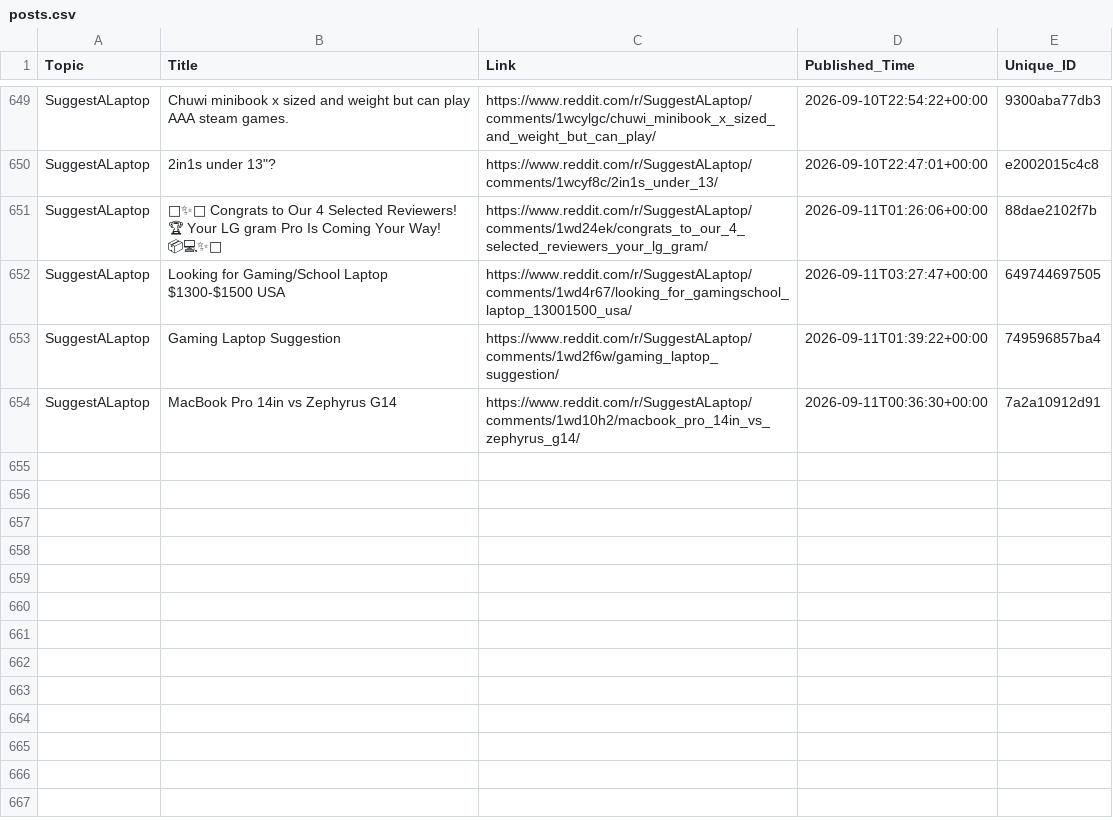
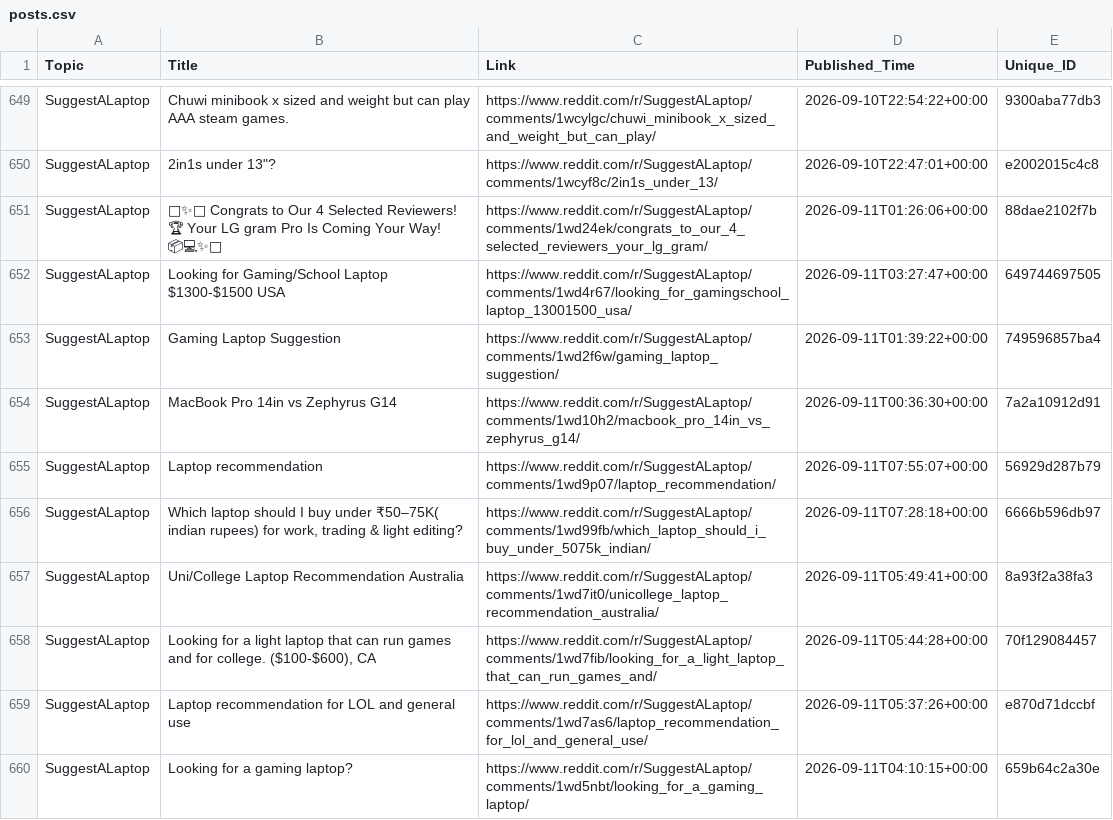
Before and after one commit to sidhu2690/EB_reddit, a CSV file: posts.csv, drawn as a sheet; only a part is shown, gaps mark what is left out; the diff names each change by its address in the sheet, - before the commit and + after, or states it on an @@ line.

```diff
--- a/posts.csv
+++ b/posts.csv
+row 655: SuggestALaptop | Laptop recommendation | https://www.reddit.com/r/SuggestALaptop/comments/1wd9p07/laptop_recommendation/ | 2026-09-11T07:55:07+00:00 | 56929d287b79
+row 656: SuggestALaptop | Which laptop should I buy under ₹50–75K( indian rupees) for work, trading & light editing? | https://www.reddit.com/r/SuggestALaptop/comments/1wd99fb/which_laptop_should_i_buy_under_5075k_indian/ | 2026-09-11T07:28:18+00:00 | 6666b596db97
+row 657: SuggestALaptop | Uni/College Laptop Recommendation Australia | https://www.reddit.com/r/SuggestALaptop/comments/1wd7it0/unicollege_laptop_recommendation_australia/ | 2026-09-11T05:49:41+00:00 | 8a93f2a38fa3
+row 658: SuggestALaptop | Looking for a light laptop that can run games and for college. ($100-$600), CA | https://www.reddit.com/r/SuggestALaptop/comments/1wd7fib/looking_for_a_light_laptop_that_can_run_games_and/ | 2026-09-11T05:44:28+00:00 | 70f129084457
+row 659: SuggestALaptop | Laptop recommendation for LOL and general use | https://www.reddit.com/r/SuggestALaptop/comments/1wd7as6/laptop_recommendation_for_lol_and_general_use/ | 2026-09-11T05:37:26+00:00 | e870d71dccbf
+row 660: SuggestALaptop | Looking for a gaming laptop? | https://www.reddit.com/r/SuggestALaptop/comments/1wd5nbt/looking_for_a_gaming_laptop/ | 2026-09-11T04:10:15+00:00 | 659b64c2a30e
```
